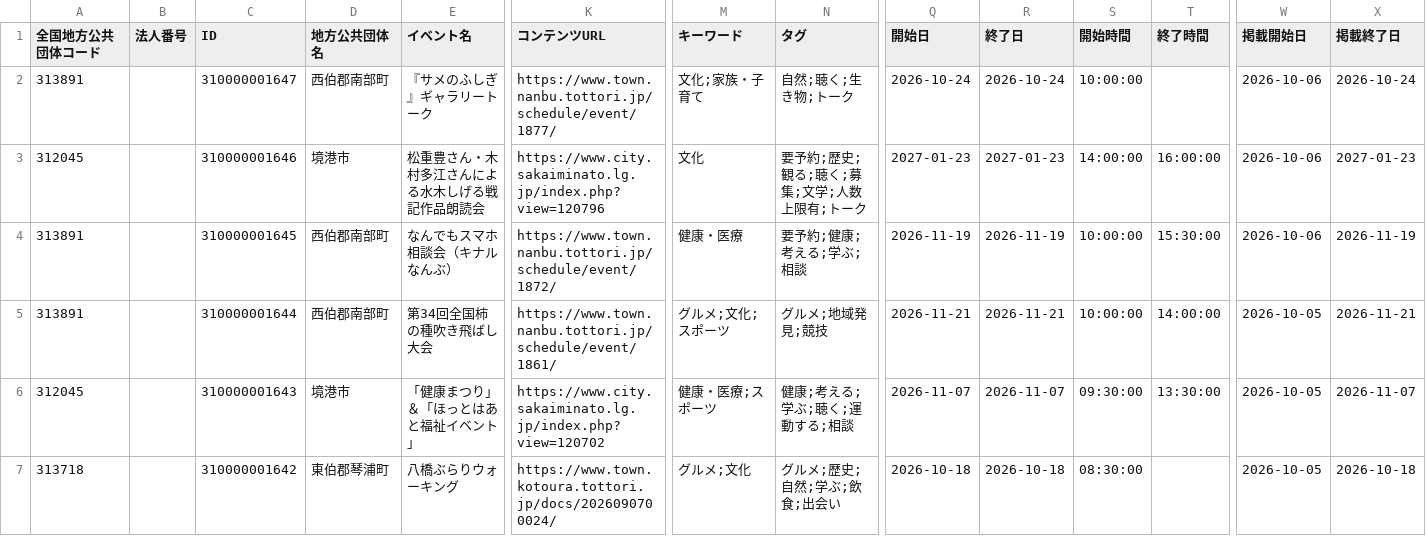
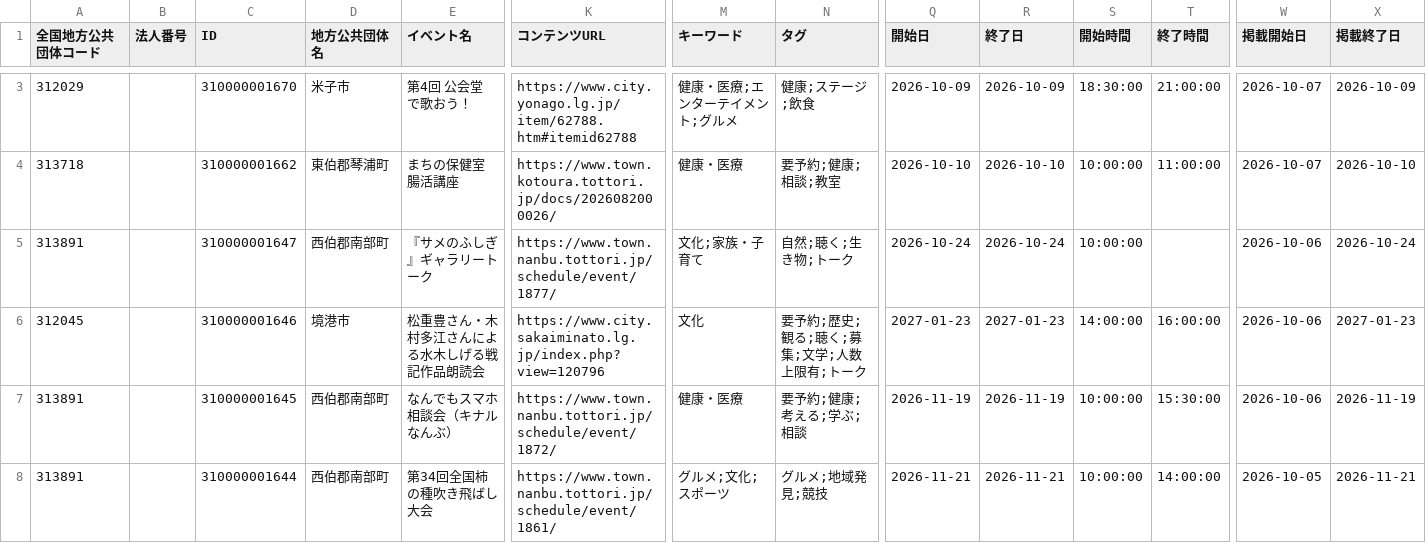
Before and after one commit to suzuking001/event_map, a CSV file: data/tottori_events.csv, drawn as a sheet; only a part is shown, gaps mark what is left out; the shorter side is filled out with more unchanged rows; rows hold the shown columns only; the diff covers the shown part only; the diff names each change by its address in the sheet, - before the commit and + after, or states it on an @@ line.

```diff
--- a/data/tottori_events.csv
+++ b/data/tottori_events.csv
+row 3: 312029 |  | 310000001670 | 米子市 | 第4回 公会堂で歌おう！ | https://www.city.yonago.lg.jp/item/62788.htm#itemid62788 | 健康・医療;エンターテイメント;グルメ | 健康;ステージ;飲食 | 2026-10-09 | 2026-10-09 | 18:30:00 | 21:00:00 | 2026-10-07 | 2026-10-09
+row 4: 313718 |  | 310000001662 | 東伯郡琴浦町 | まちの保健室 腸活講座 | https://www.town.kotoura.tottori.jp/docs/2026082000026/ | 健康・医療 | 要予約;健康;相談;教室 | 2026-10-10 | 2026-10-10 | 10:00:00 | 11:00:00 | 2026-10-07 | 2026-10-10
```
Also changed, not shown: 1 added row and 5 removed rows elsewhere in this file, 1 other file.
